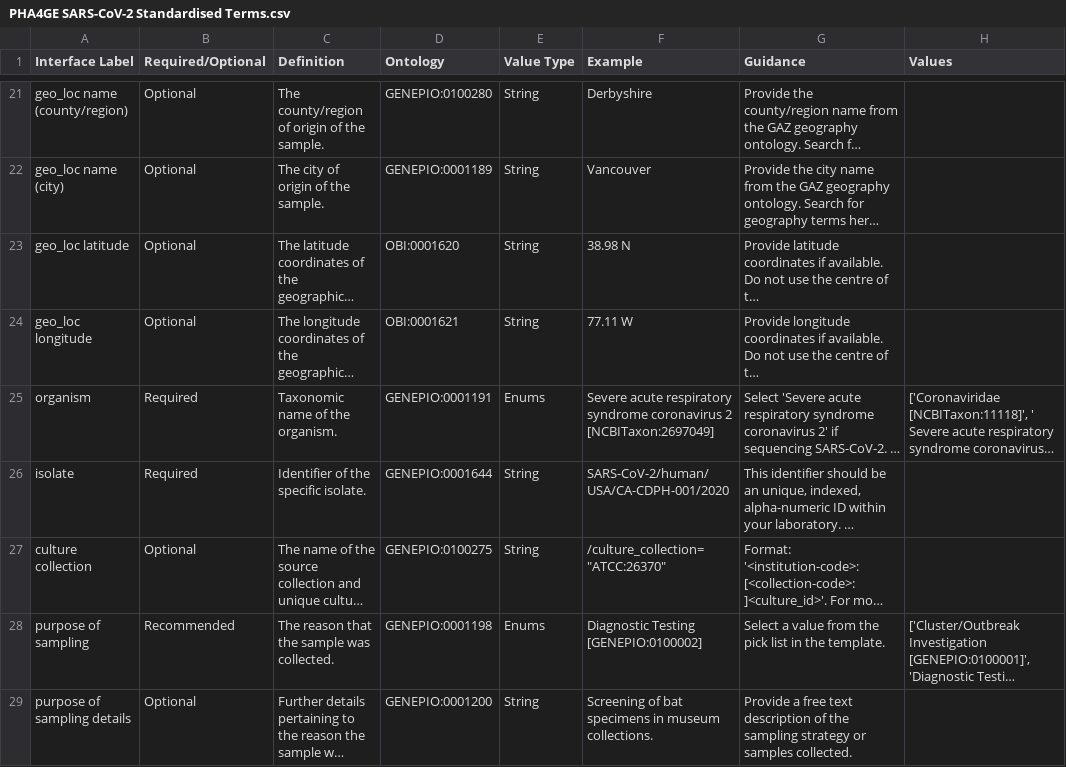
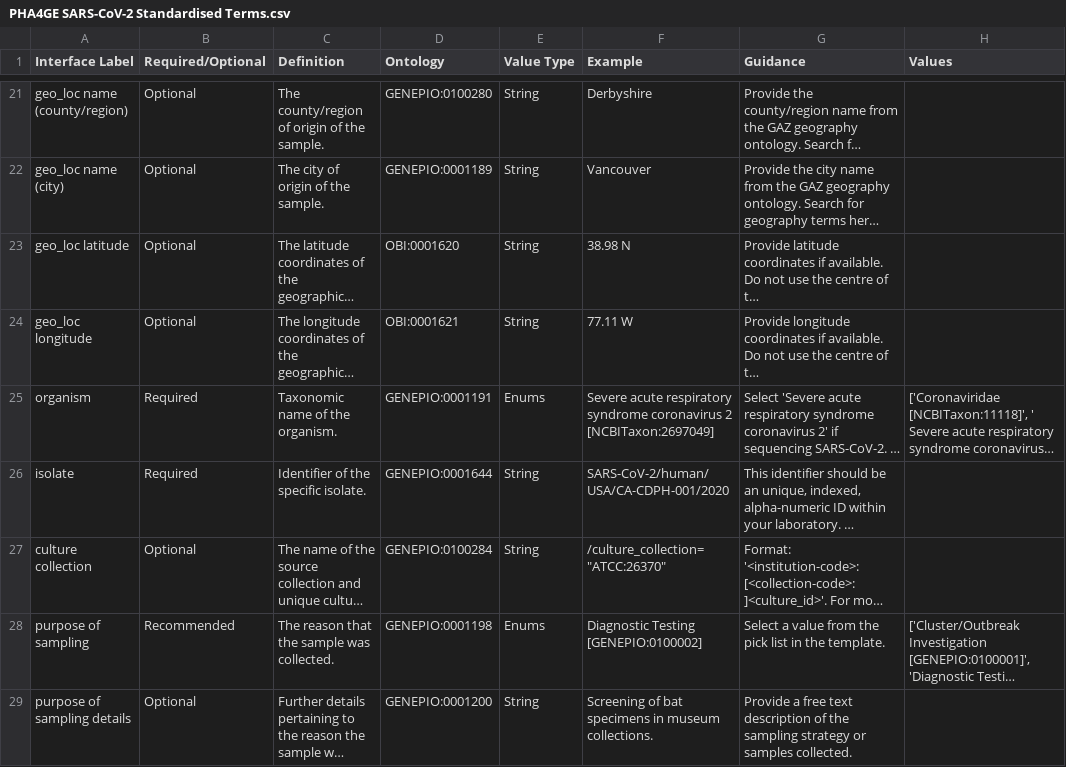
Before and after one commit to pha4ge/SARS-CoV-2-Data-Spec-JSON, a CSV file: PHA4GE SARS-CoV-2 Standardised Terms.csv, drawn as a sheet; only a part is shown, gaps mark what is left out; long unchanged cells end in …; the diff covers the shown part only; the diff names each change by its address in the sheet, - before the commit and + after, or states it on an @@ line.

```diff
--- a/PHA4GE SARS-CoV-2 Standardised Terms.csv
+++ b/PHA4GE SARS-CoV-2 Standardised Terms.csv
-D27 (Ontology): GENEPIO:0100275
+D27 (Ontology): GENEPIO:0100284
```
Also changed, not shown: 7 edited cells elsewhere in this file, 1 other file.
